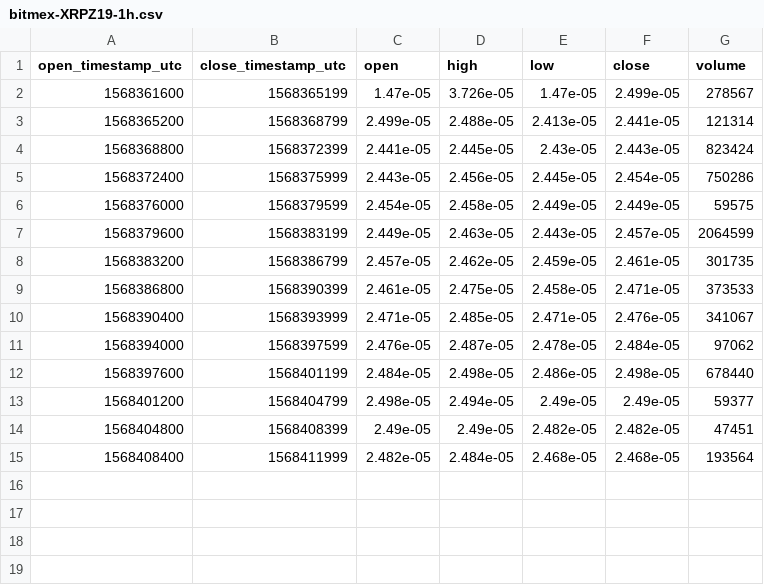
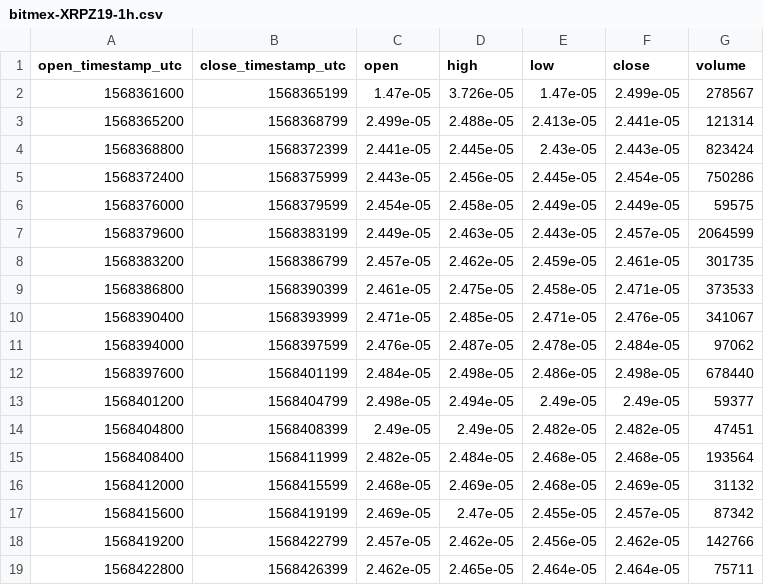
Before and after one commit to cryptobigbro/bitmex-XRPZ19, a CSV file: bitmex-XRPZ19-1h.csv, drawn as a sheet.

Commit message:
Update OHLCV data.

```diff
--- a/bitmex-XRPZ19-1h.csv
+++ b/bitmex-XRPZ19-1h.csv
@@ -15 +15,5 @@ open_timestamp_utc,close_timestamp_utc,open,high,low,close,volume
 1568408400,1568411999,2.482e-05,2.484e-05,2.468e-05,2.468e-05,193564
+1568412000,1568415599,2.468e-05,2.469e-05,2.468e-05,2.469e-05,31132
+1568415600,1568419199,2.469e-05,2.47e-05,2.455e-05,2.457e-05,87342
+1568419200,1568422799,2.457e-05,2.462e-05,2.456e-05,2.462e-05,142766
+1568422800,1568426399,2.462e-05,2.465e-05,2.464e-05,2.464e-05,75711
```
Also changed, not shown: 2 other files.
